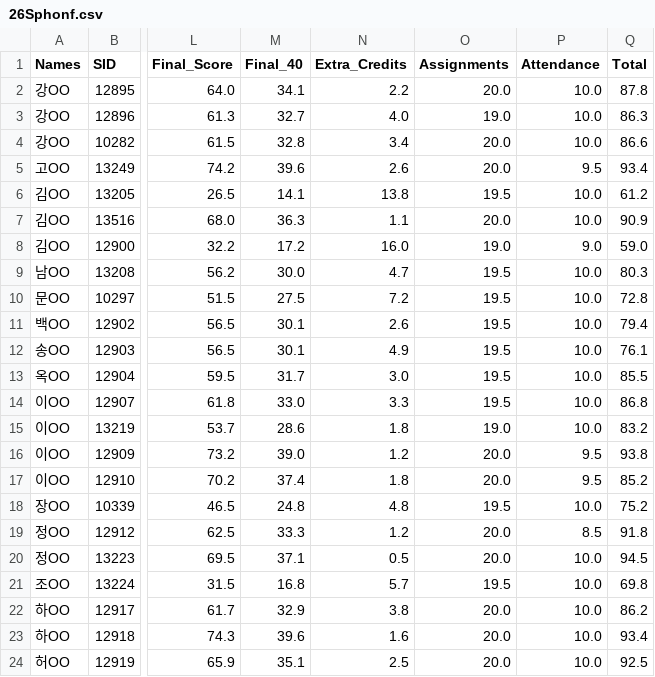
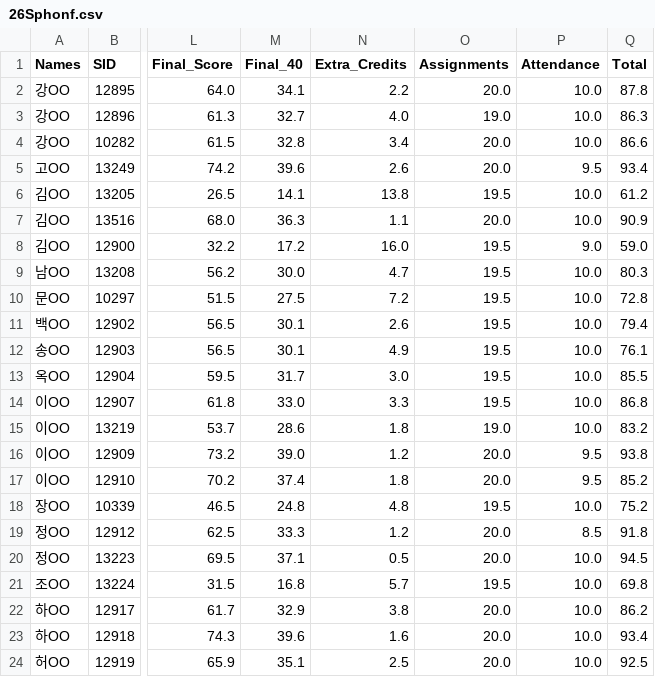
Before and after one commit to MK316/temporary, a CSV file: data/26Sphonf.csv, drawn as a sheet; only a part is shown, gaps mark what is left out; the diff names each change by its address in the sheet, - before the commit and + after, or states it on an @@ line.

Commit message:
Update 26Sphonf.csv

```diff
--- a/data/26Sphonf.csv
+++ b/data/26Sphonf.csv
-O8 (Assignments): 19.0
+O8 (Assignments): 19.5
```
